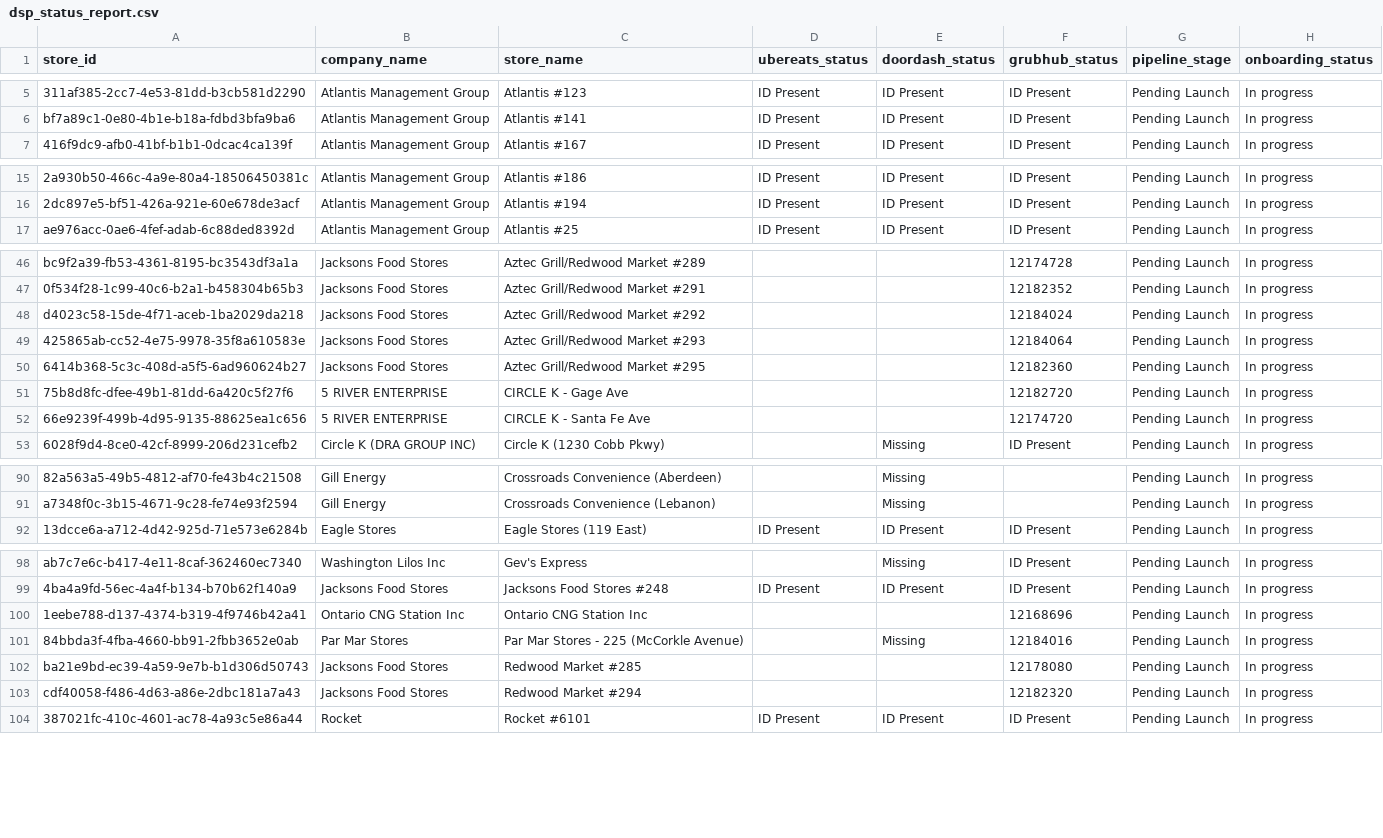
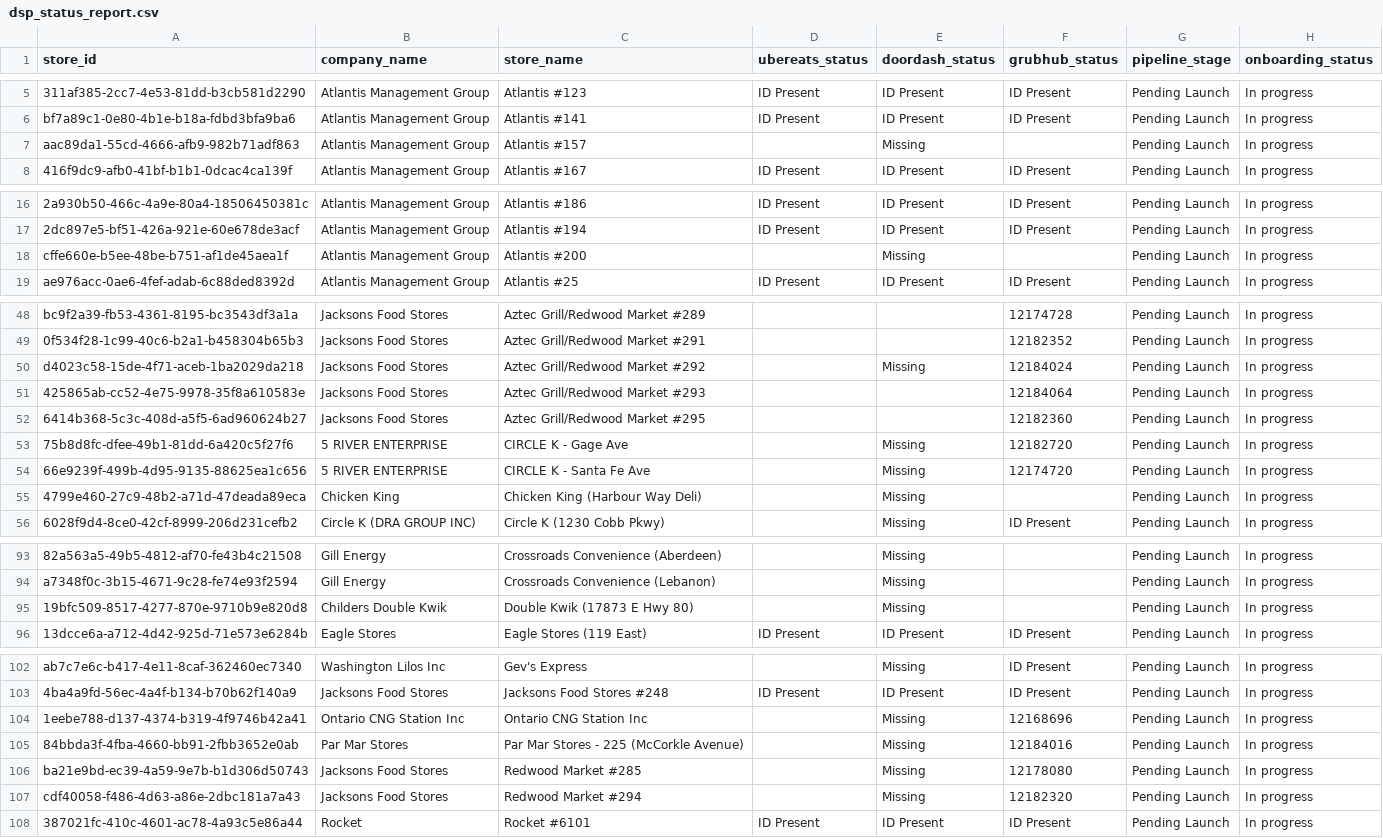
Before and after one commit to bradbishop1978/dsp-id-tracker, a CSV file: dsp_status_report.csv, drawn as a sheet; only a part is shown, gaps mark what is left out; addresses are those after the commit; the diff covers the shown part only; the diff names each change by its address in the sheet, - before the commit and + after, or states it on an @@ line.

Commit message:
Update DSP ID report - 2025-08-14 16:00:59

```diff
--- a/dsp_status_report.csv
+++ b/dsp_status_report.csv
+row 7: aac89da1-55cd-4666-afb9-982b71adf863 | Atlantis Management Group | Atlantis #157 |  | Missing |  | Pending Launch | In progress
+row 18: cffe660e-b5ee-48be-b751-af1de45aea1f | Atlantis Management Group | Atlantis #200 |  | Missing |  | Pending Launch | In progress
-E50 (doordash_status): (empty)
+E50 (doordash_status): Missing
-E53:E54 (doordash_status): (empty)
+E53:E54 (doordash_status): Missing
+row 55: 4799e460-27c9-48b2-a71d-47deada89eca | Chicken King | Chicken King (Harbour Way Deli) |  | Missing |  | Pending Launch | In progress
+row 95: 19bfc509-8517-4277-870e-9710b9e820d8 | Childers Double Kwik | Double Kwik (17873 E Hwy 80) |  | Missing |  | Pending Launch | In progress
-E104 (doordash_status): (empty)
+E104 (doordash_status): Missing
-E106:E107 (doordash_status): (empty)
+E106:E107 (doordash_status): Missing
```
Also changed, not shown: 2 edited cells elsewhere in this file.
